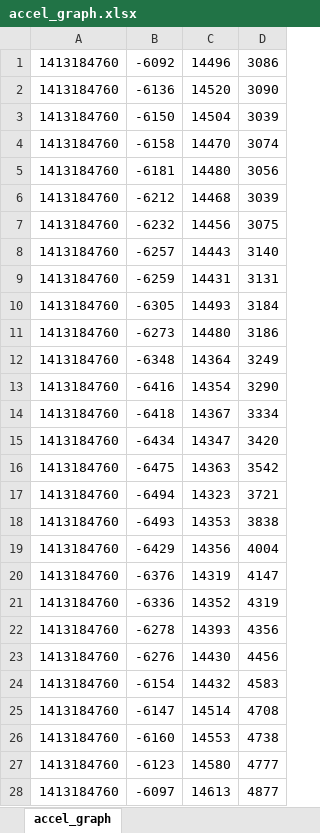
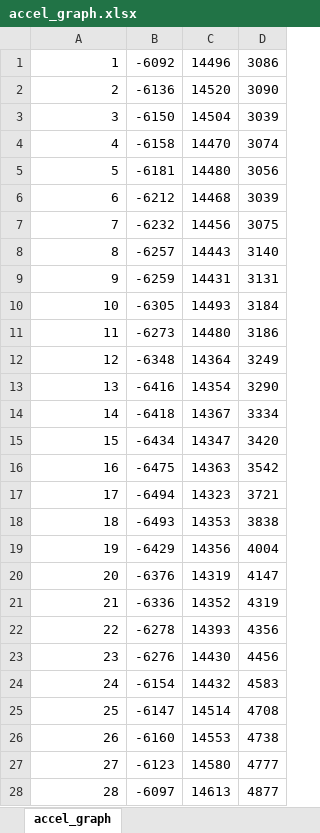
Before and after one commit to ksami/cg3002py, an Excel workbook: pedometer/Calibration/accel_graph.xlsx, sheet accel_graph, drawn as a sheet; only a part is shown; values as stored, in another font and other column widths than the file's, no borders; charts and pictures not drawn; the diff covers the shown part only; the diff names each change by its address in the sheet, - before the commit and + after, or states it on an @@ line.

```diff
--- a/pedometer/Calibration/accel_graph.xlsx (sheet accel_graph)
+++ b/pedometer/Calibration/accel_graph.xlsx (sheet accel_graph)
-A1: 1413184760
+A1: 1
-A2: 1413184760
+A2: 2
-A3: 1413184760
+A3: 3
-A4: 1413184760
+A4: 4
-A5: 1413184760
+A5: 5
-A6: 1413184760
+A6: 6
-A7: 1413184760
+A7: 7
-A8: 1413184760
+A8: 8
-A9: 1413184760
+A9: 9
-A10: 1413184760
+A10: 10
-A11: 1413184760
+A11: 11
-A12: 1413184760
+A12: 12
-A13: 1413184760
+A13: 13
-A14: 1413184760
+A14: 14
-A15: 1413184760
+A15: 15
-A16: 1413184760
+A16: 16
-A17: 1413184760
+A17: 17
-A18: 1413184760
+A18: 18
-A19: 1413184760
+A19: 19
-A20: 1413184760
+A20: 20
-A21: 1413184760
+A21: 21
-A22: 1413184760
+A22: 22
-A23: 1413184760
+A23: 23
-A24: 1413184760
+A24: 24
-A25: 1413184760
+A25: 25
-A26: 1413184760
+A26: 26
-A27: 1413184760
+A27: 27
-A28: 1413184760
+A28: 28
```
Also changed, not shown: 1220 edited cells elsewhere in this sheet, charts or pictures, 5 other files.
